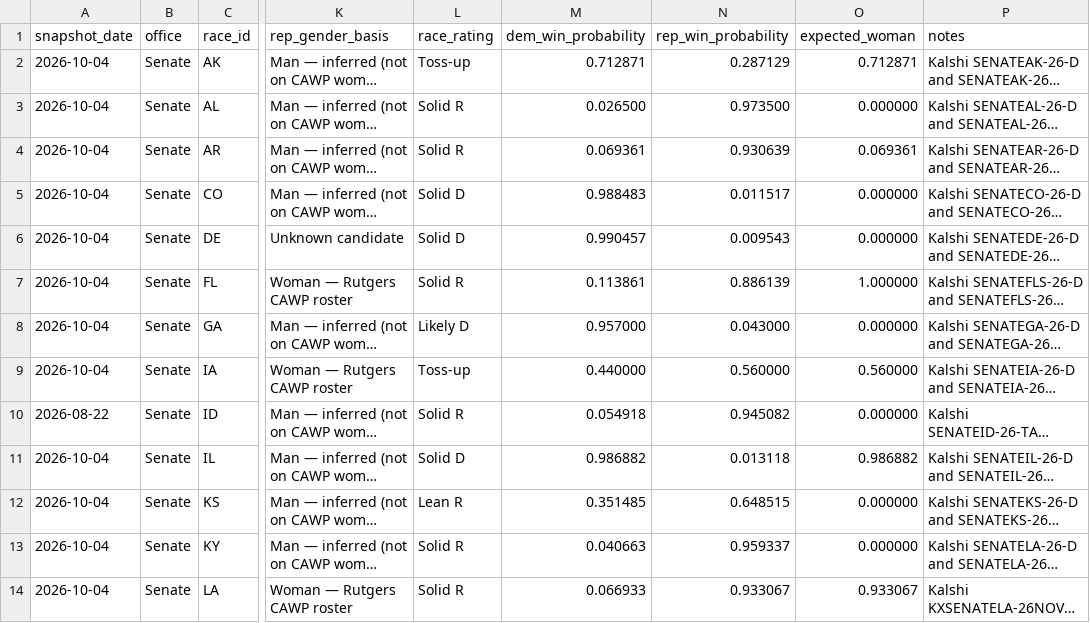
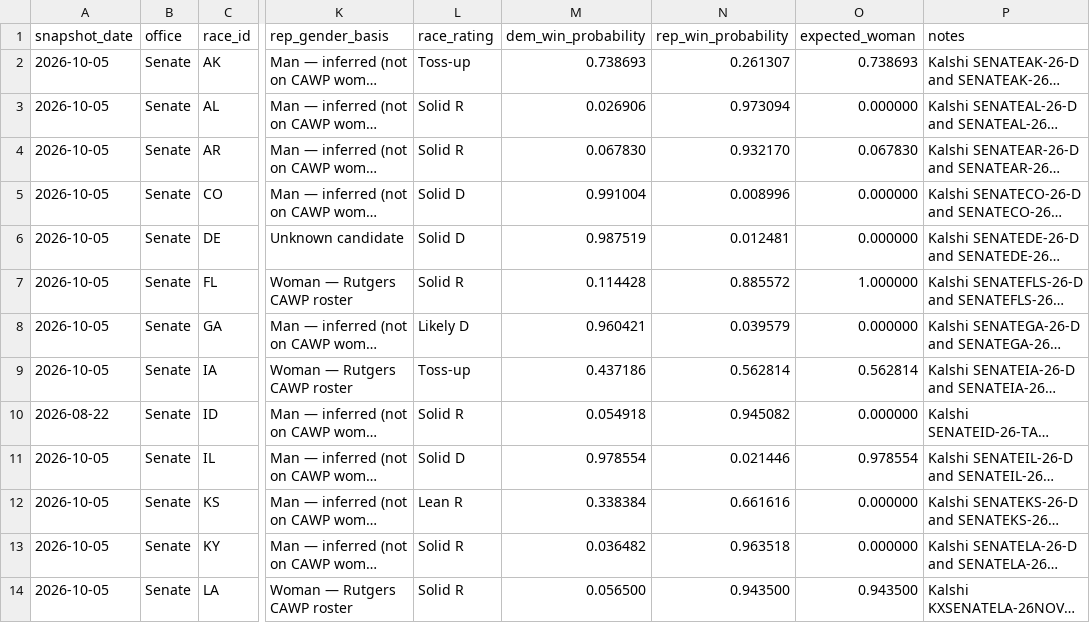
Before and after one commit to etrrosenman/morewomeninoffice, a CSV file: public/data/senate.csv, drawn as a sheet; only a part is shown, gaps mark what is left out; long unchanged cells end in …; the diff covers the shown part only; the diff names each change by its address in the sheet, - before the commit and + after, or states it on an @@ line.

```diff
--- a/public/data/senate.csv
+++ b/public/data/senate.csv
-A2:A9 (snapshot_date): 2026-10-04
+A2:A9 (snapshot_date): 2026-10-05
-M2 (dem_win_probability): 0.712871
+M2 (dem_win_probability): 0.738693
-N2 (rep_win_probability): 0.287129
+N2 (rep_win_probability): 0.261307
-O2 (expected_woman): 0.712871
+O2 (expected_woman): 0.738693
-M3 (dem_win_probability): 0.026500
+M3 (dem_win_probability): 0.026906
-N3 (rep_win_probability): 0.973500
+N3 (rep_win_probability): 0.973094
-M4 (dem_win_probability): 0.069361
+M4 (dem_win_probability): 0.067830
-N4 (rep_win_probability): 0.930639
+N4 (rep_win_probability): 0.932170
-O4 (expected_woman): 0.069361
+O4 (expected_woman): 0.067830
-M5 (dem_win_probability): 0.988483
+M5 (dem_win_probability): 0.991004
-N5 (rep_win_probability): 0.011517
+N5 (rep_win_probability): 0.008996
-M6 (dem_win_probability): 0.990457
+M6 (dem_win_probability): 0.987519
-N6 (rep_win_probability): 0.009543
+N6 (rep_win_probability): 0.012481
-M7 (dem_win_probability): 0.113861
+M7 (dem_win_probability): 0.114428
-N7 (rep_win_probability): 0.886139
+N7 (rep_win_probability): 0.885572
-M8 (dem_win_probability): 0.957000
+M8 (dem_win_probability): 0.960421
-N8 (rep_win_probability): 0.043000
+N8 (rep_win_probability): 0.039579
-M9 (dem_win_probability): 0.440000
+M9 (dem_win_probability): 0.437186
-N9 (rep_win_probability): 0.560000
+N9 (rep_win_probability): 0.562814
-O9 (expected_woman): 0.560000
+O9 (expected_woman): 0.562814
-A11:A14 (snapshot_date): 2026-10-04
+A11:A14 (snapshot_date): 2026-10-05
-M11 (dem_win_probability): 0.986882
+M11 (dem_win_probability): 0.978554
-N11 (rep_win_probability): 0.013118
+N11 (rep_win_probability): 0.021446
-O11 (expected_woman): 0.986882
+O11 (expected_woman): 0.978554
-M12 (dem_win_probability): 0.351485
+M12 (dem_win_probability): 0.338384
-N12 (rep_win_probability): 0.648515
+N12 (rep_win_probability): 0.661616
-M13 (dem_win_probability): 0.040663
+M13 (dem_win_probability): 0.036482
-N13 (rep_win_probability): 0.959337
+N13 (rep_win_probability): 0.963518
-M14 (dem_win_probability): 0.066933
+M14 (dem_win_probability): 0.056500
-N14 (rep_win_probability): 0.933067
+N14 (rep_win_probability): 0.943500
-O14 (expected_woman): 0.933067
+O14 (expected_woman): 0.943500
```
Also changed, not shown: 52 edited cells elsewhere in this file, public/data/governor.csv, public/data/house.csv.
